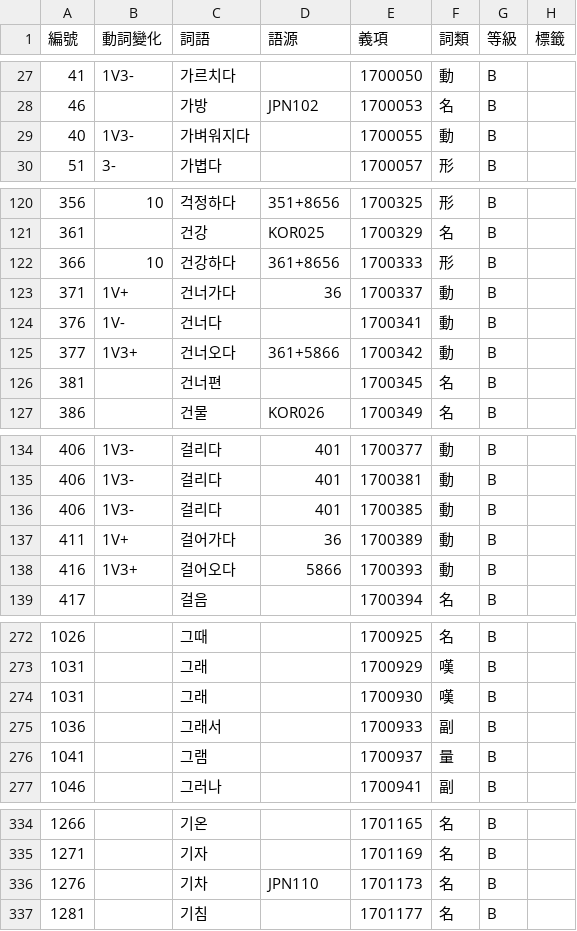
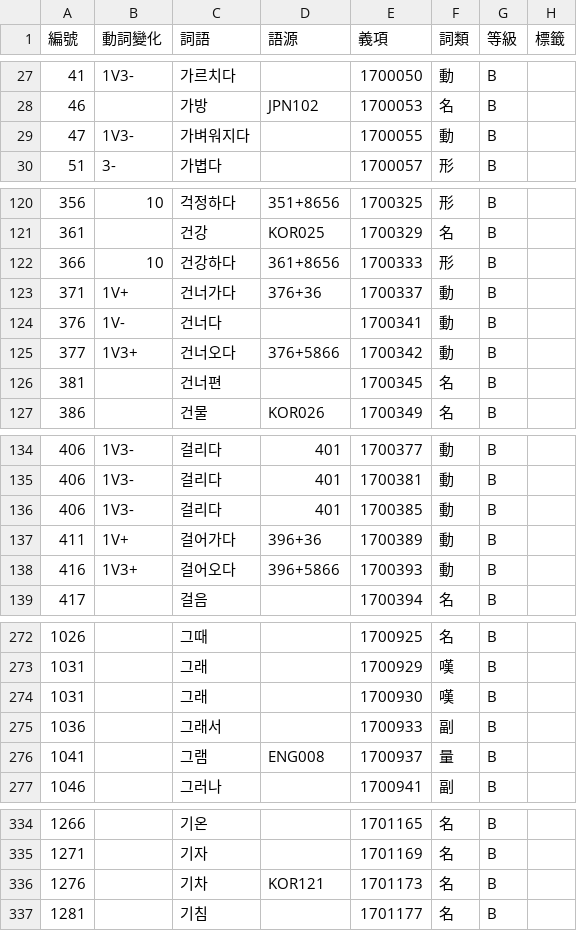
Before and after one commit to haiangdict/HLDKor, a CSV file: data/KOR-Senses.csv, drawn as a sheet; only a part is shown, gaps mark what is left out; the diff names each change by its address in the sheet, - before the commit and + after, or states it on an @@ line.

```diff
--- a/data/KOR-Senses.csv
+++ b/data/KOR-Senses.csv
-A29 (編號): 40
+A29 (編號): 47
-D123 (語源): 36
+D123 (語源): 376+36
-D125 (語源): 361+5866
+D125 (語源): 376+5866
-D137 (語源): 36
+D137 (語源): 396+36
-D138 (語源): 5866
+D138 (語源): 396+5866
-D276 (語源): (empty)
+D276 (語源): ENG008
-D336 (語源): JPN110
+D336 (語源): KOR121
```
